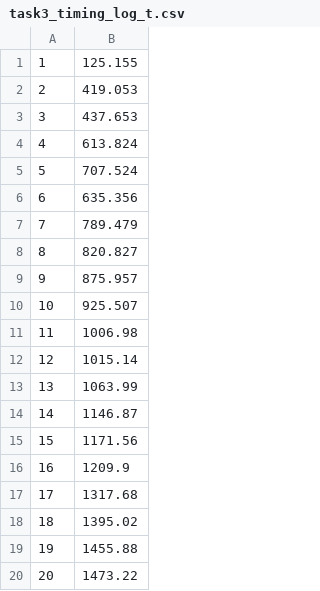
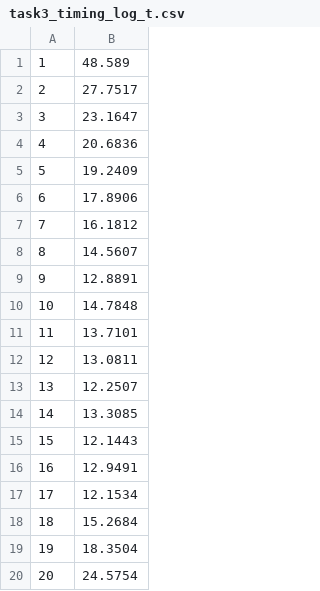
Before and after one commit to Vohihoin/repo759, a CSV file: HW03/task3_timing_log_t.csv, drawn as a sheet.

```diff
--- a/HW03/task3_timing_log_t.csv
+++ b/HW03/task3_timing_log_t.csv
@@ -1,20 +1,20 @@
-1, 125.155
-2, 419.053
-3, 437.653
-4, 613.824
-5, 707.524
-6, 635.356
-7, 789.479
-8, 820.827
-9, 875.957
-10, 925.507
-11, 1006.98
-12, 1015.14
-13, 1063.99
-14, 1146.87
-15, 1171.56
-16, 1209.9
-17, 1317.68
-18, 1395.02
-19, 1455.88
-20, 1473.22
+1, 48.589
+2, 27.7517
+3, 23.1647
+4, 20.6836
+5, 19.2409
+6, 17.8906
+7, 16.1812
+8, 14.5607
+9, 12.8891
+10, 14.7848
+11, 13.7101
+12, 13.0811
+13, 12.2507
+14, 13.3085
+15, 12.1443
+16, 12.9491
+17, 12.1534
+18, 15.2684
+19, 18.3504
+20, 24.5754
```
Also changed, not shown: 1 other file.
